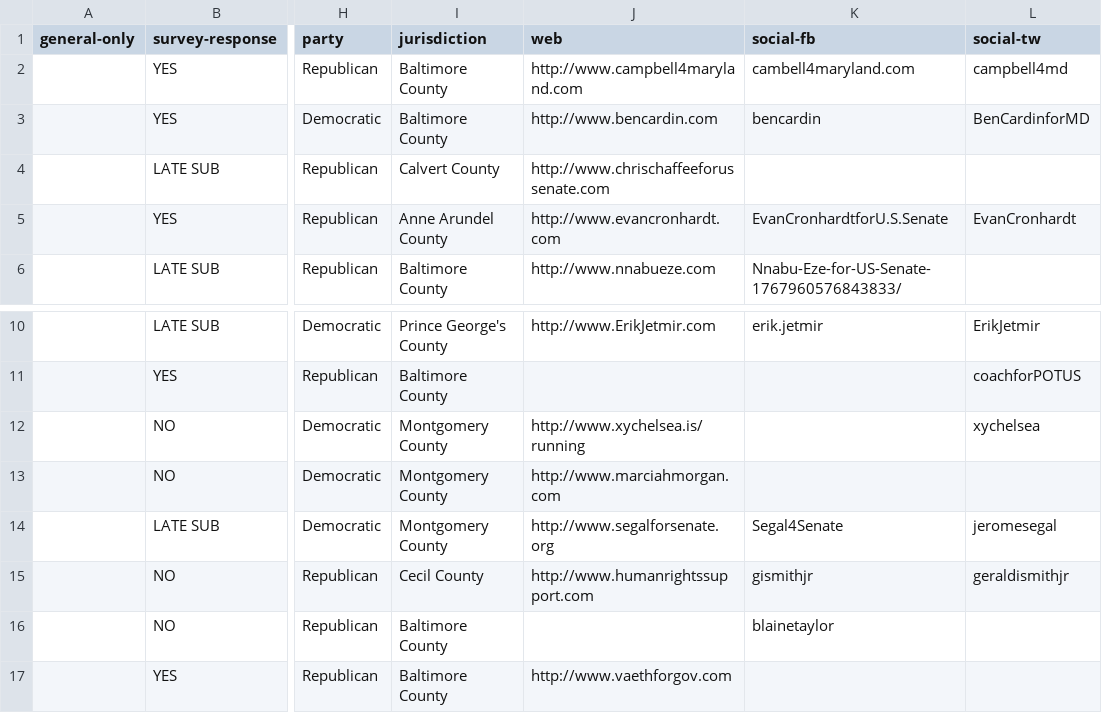
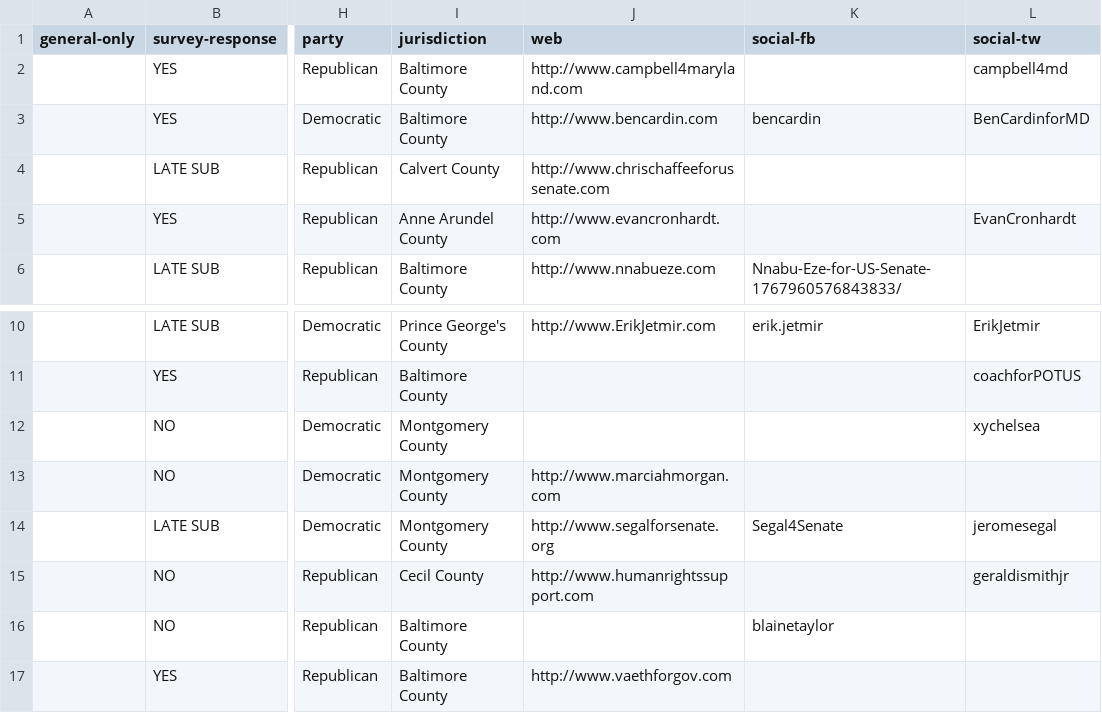
Before and after one commit to baltimore-sun-data/voter-guide-2018, a CSV file: csv/Fed - Senator.csv, drawn as a sheet; only a part is shown, gaps mark what is left out; the diff names each change by its address in the sheet, - before the commit and + after, or states it on an @@ line.

```diff
--- a/csv/Fed - Senator.csv
+++ b/csv/Fed - Senator.csv
-K2 (social-fb): cambell4maryland.com
+K2 (social-fb): (empty)
-K5 (social-fb): EvanCronhardtforU.S.Senate
+K5 (social-fb): (empty)
-J12 (web): http://www.xychelsea.is/running
+J12 (web): (empty)
-K15 (social-fb): gismithjr
+K15 (social-fb): (empty)
```
Also changed, not shown: csv/BCO-Council.csv, csv/BCO-Exec.csv, 12 other files.
